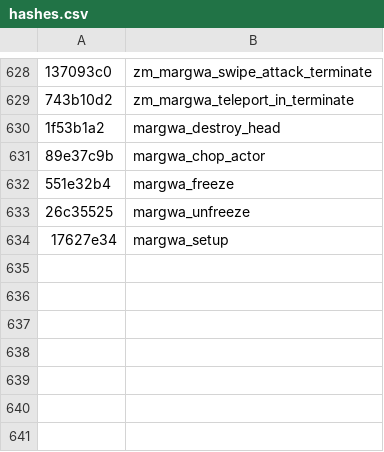
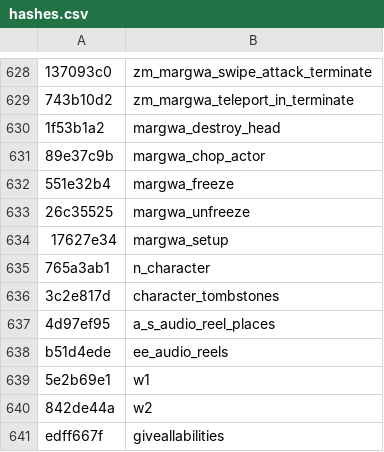
Before and after one commit to Jake-NotTheMuss/t7-hashes, a CSV file: hashes.csv, drawn as a sheet; only a part is shown, gaps mark what is left out; the diff names each change by its address in the sheet, - before the commit and + after, or states it on an @@ line.

Commit message:
Add hashes

```diff
--- a/hashes.csv
+++ b/hashes.csv
+row 635: 765a3ab1 | n_character
+row 636: 3c2e817d | character_tombstones
+row 637: 4d97ef95 | a_s_audio_reel_places
+row 638: b51d4ede | ee_audio_reels
+row 639: 5e2b69e1 | w1
+row 640: 842de44a | w2
+row 641: edff667f | giveallabilities
```
